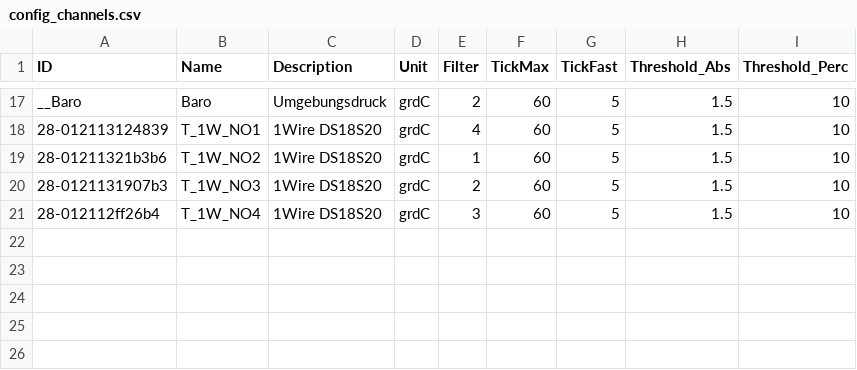
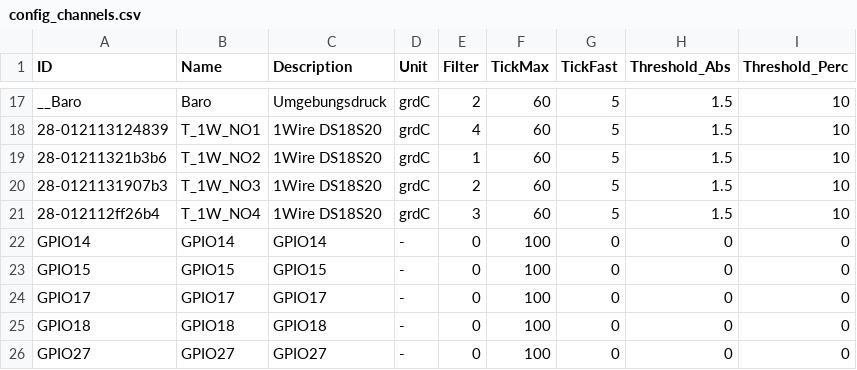
Before and after one commit to matthias-mw/tatooinePi, a CSV file: tatooine_monitor/config_channels.csv, drawn as a sheet; only a part is shown, gaps mark what is left out.

Commit message:
GPIO Service Klasse eingeführt

```diff
--- a/tatooine_monitor/config_channels.csv
+++ b/tatooine_monitor/config_channels.csv
@@ -21 +21,6 @@ __Baro,Baro,Umgebungsdruck,grdC,2,60,5,1.5,10
 28-012112ff26b4,T_1W_NO4,1Wire DS18S20,grdC,3,60,5,1.5,10
+GPIO14,GPIO14,GPIO14,-,0,100,0,0,0
+GPIO15,GPIO15,GPIO15,-,0,100,0,0,0
+GPIO17,GPIO17,GPIO17,-,0,100,0,0,0
+GPIO18,GPIO18,GPIO18,-,0,100,0,0,0
+GPIO27,GPIO27,GPIO27,-,0,100,0,0,0
```
Also changed, not shown: 4 other files.
